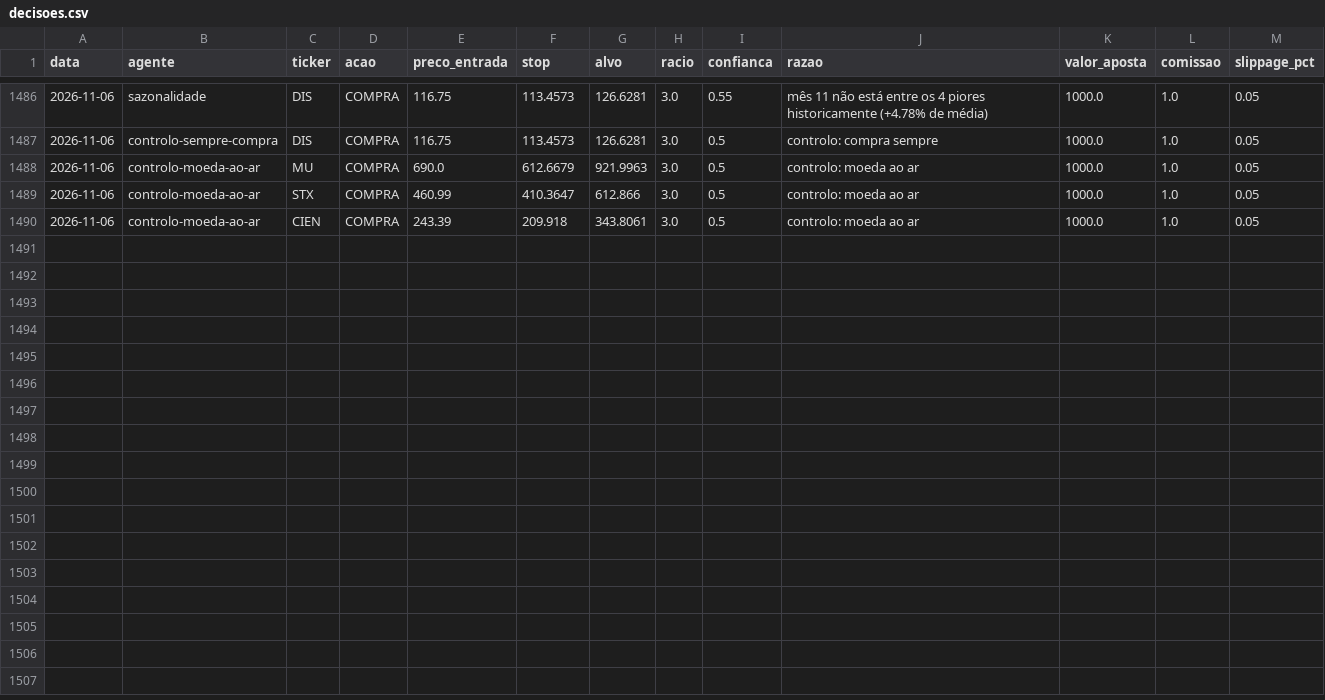
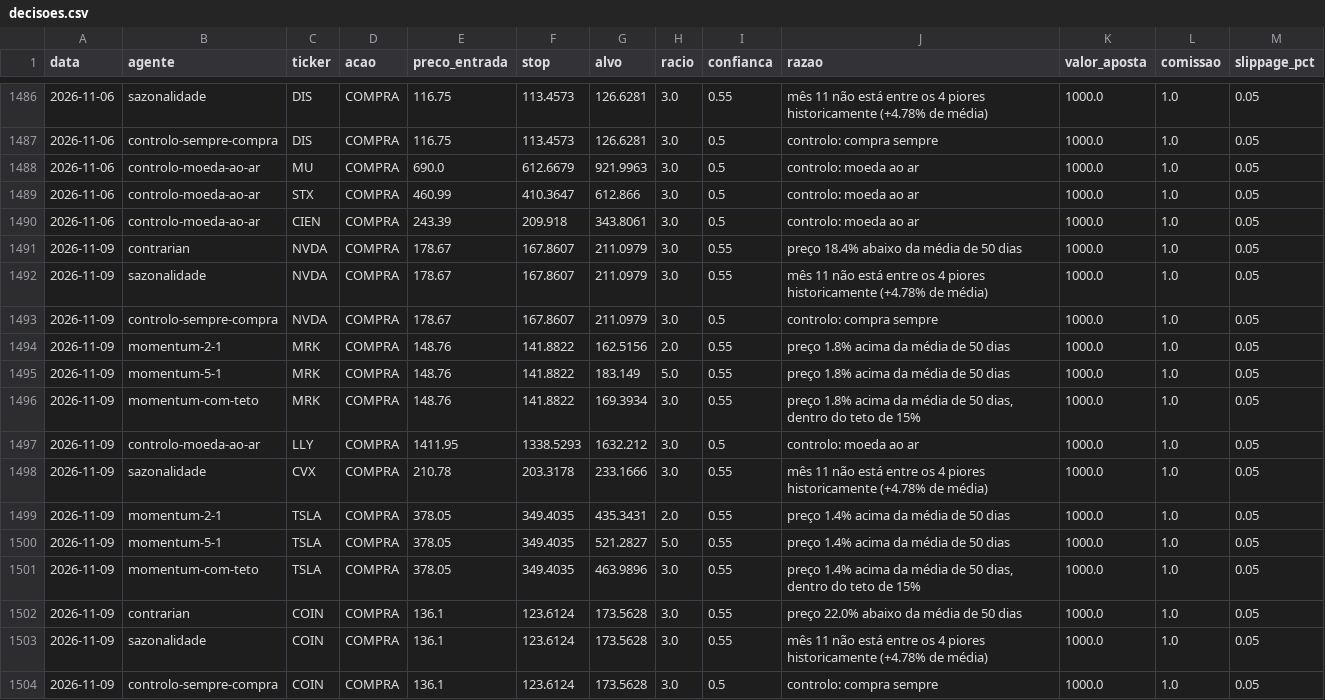
Before and after one commit to martinhoereira-sys/agente-acoes, a CSV file: dados/decisoes.csv, drawn as a sheet; only a part is shown, gaps mark what is left out.

```diff
--- a/dados/decisoes.csv
+++ b/dados/decisoes.csv
@@ -1490 +1490,15 @@ data,agente,ticker,acao,preco_entrada,stop,alvo,racio,confianca,razao,valor_apos
 2026-11-06,controlo-moeda-ao-ar,CIEN,COMPRA,243.39,209.918,343.8061,3.0,0.5,controlo: moeda ao ar,1000.0,1.0,0.05
+2026-11-09,contrarian,NVDA,COMPRA,178.67,167.8607,211.0979,3.0,0.55,preço 18.4% abaixo da média de 50 dias,1000.0,1.0,0.05
+2026-11-09,sazonalidade,NVDA,COMPRA,178.67,167.8607,211.0979,3.0,0.55,mês 11 não está entre os 4 piores historicamente (+4.78% de média),1000.0,1.0,0.05
+2026-11-09,controlo-sempre-compra,NVDA,COMPRA,178.67,167.8607,211.0979,3.0,0.5,controlo: compra sempre,1000.0,1.0,0.05
+2026-11-09,momentum-2-1,MRK,COMPRA,148.76,141.8822,162.5156,2.0,0.55,preço 1.8% acima da média de 50 dias,1000.0,1.0,0.05
+2026-11-09,momentum-5-1,MRK,COMPRA,148.76,141.8822,183.149,5.0,0.55,preço 1.8% acima da média de 50 dias,1000.0,1.0,0.05
+2026-11-09,momentum-com-teto,MRK,COMPRA,148.76,141.8822,169.3934,3.0,0.55,"preço 1.8% acima da média de 50 dias, dentro do teto de 15%",1000.0,1.0,0.05
+2026-11-09,controlo-moeda-ao-ar,LLY,COMPRA,1411.95,1338.5293,1632.212,3.0,0.5,controlo: moeda ao ar,1000.0,1.0,0.05
+2026-11-09,sazonalidade,CVX,COMPRA,210.78,203.3178,233.1666,3.0,0.55,mês 11 não está entre os 4 piores historicamente (+4.78% de média),1000.0,1.0,0.05
+2026-11-09,momentum-2-1,TSLA,COMPRA,378.05,349.4035,435.3431,2.0,0.55,preço 1.4% acima da média de 50 dias,1000.0,1.0,0.05
+2026-11-09,momentum-5-1,TSLA,COMPRA,378.05,349.4035,521.2827,5.0,0.55,preço 1.4% acima da média de 50 dias,1000.0,1.0,0.05
+2026-11-09,momentum-com-teto,TSLA,COMPRA,378.05,349.4035,463.9896,3.0,0.55,"preço 1.4% acima da média de 50 dias, dentro do teto de 15%",1000.0,1.0,0.05
+2026-11-09,contrarian,COIN,COMPRA,136.1,123.6124,173.5628,3.0,0.55,preço 22.0% abaixo da média de 50 dias,1000.0,1.0,0.05
+2026-11-09,sazonalidade,COIN,COMPRA,136.1,123.6124,173.5628,3.0,0.55,mês 11 não está entre os 4 piores historicamente (+4.78% de média),1000.0,1.0,0.05
+2026-11-09,controlo-sempre-compra,COIN,COMPRA,136.1,123.6124,173.5628,3.0,0.5,controlo: compra sempre,1000.0,1.0,0.05
```
Also changed, not shown: dados/precos.csv, 1 other file.
